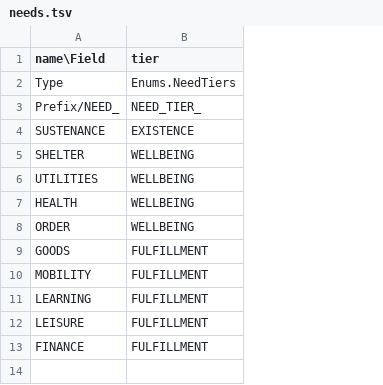
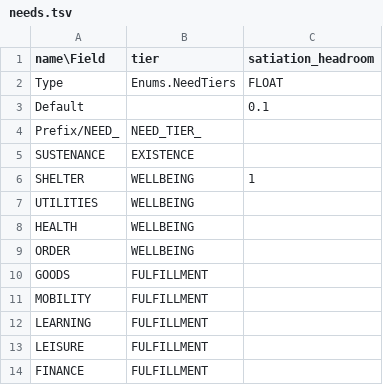
Before and after one commit to t2civ/astropolis_public, a TSV file: tables/needs.tsv, drawn as a sheet; addresses are those after the commit; the diff names each change by its address in the sheet, - before the commit and + after, or states it on an @@ line.

```diff
--- a/tables/needs.tsv
+++ b/tables/needs.tsv
+column C (satiation_headroom), row 2: FLOAT; row 6: 1
+row 3: Default |  | 0.1
```
Also changed, not shown: tables/populations.tsv, 4 other files.
